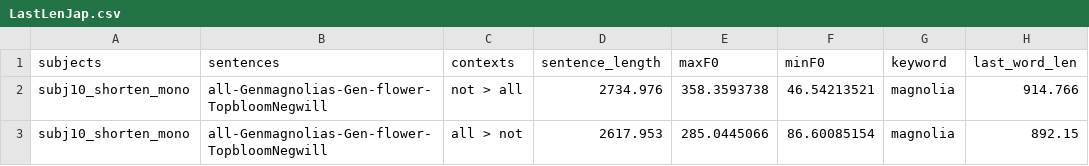
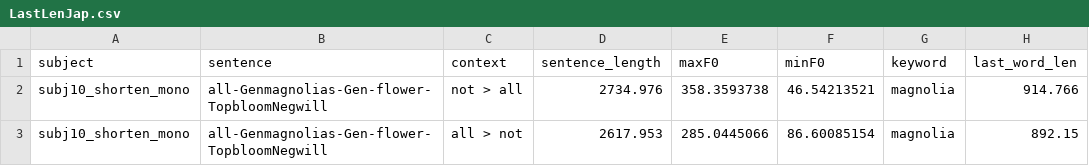
Before and after one commit to guozhaosengzs/Scopal-Ambiguity--English-and-Japanese-, a CSV file: data/LastLenJap.csv, drawn as a sheet; only a part is shown.

Commit message:
Updated Analysis for Last Word Length as R.V.

```diff
--- a/data/LastLenJap.csv
+++ b/data/LastLenJap.csv
@@ -1,2 +1,2 @@
-subjects,sentences,contexts,sentence_length,maxF0,minF0,keyword,last_word_len
+subject,sentence,context,sentence_length,maxF0,minF0,keyword,last_word_len
 subj10_shorten_mono,all-Genmagnolias-Gen-flower-TopbloomNegwill,not > all,2734.976,358.3593738,46.54213521,magnolia,914.766
```
Also changed, not shown: 1 other file.
